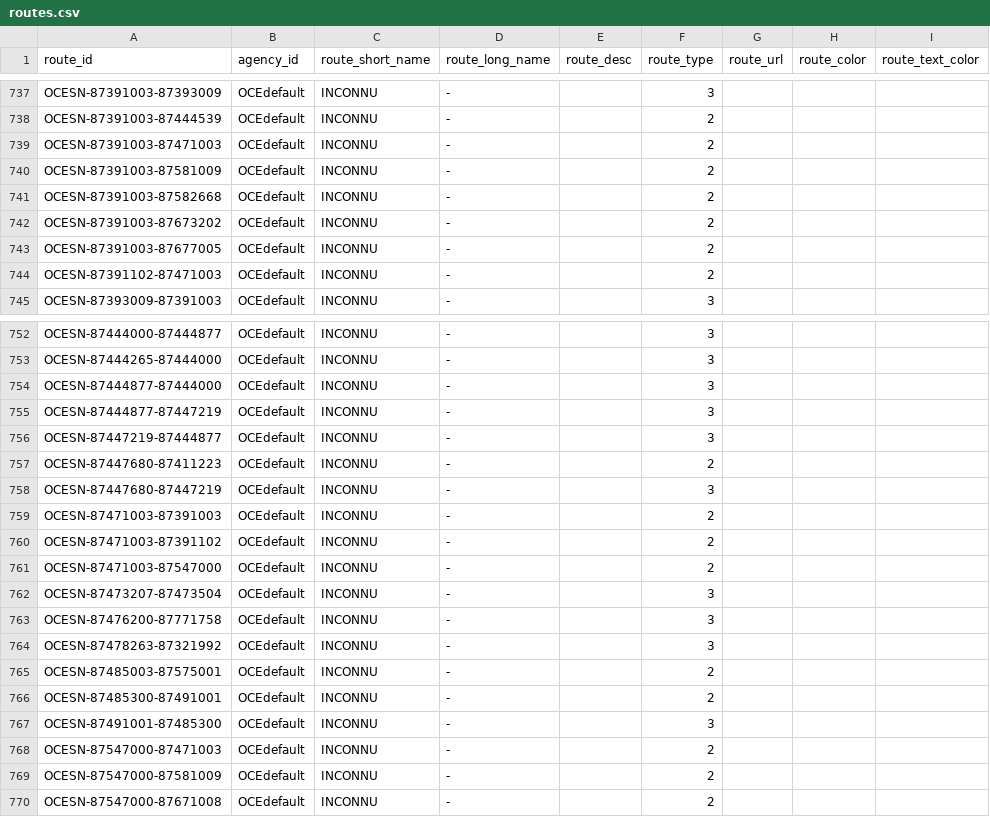
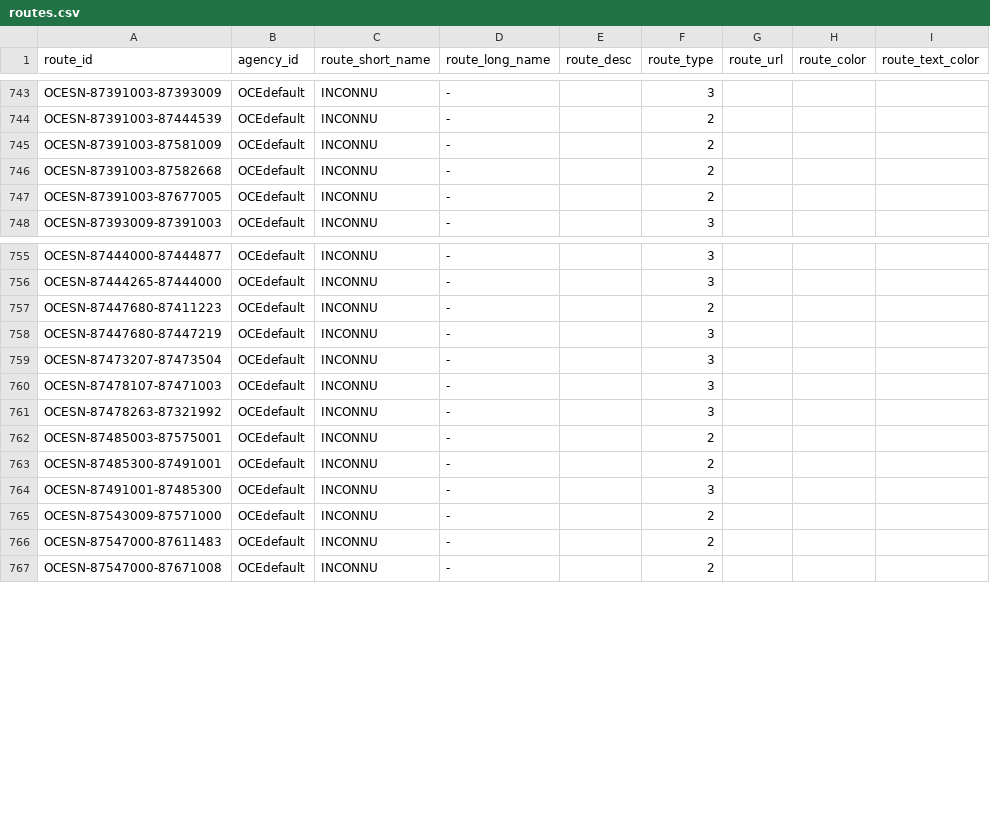
Before and after one commit to nour526134/ein8-proj2-06, a CSV file: data/gtfs/routes.csv, drawn as a sheet; only a part is shown, gaps mark what is left out; the diff covers the shown part only.

```diff
--- a/data/gtfs/routes.csv
+++ b/data/gtfs/routes.csv
@@ -738,8 +744,5 @@ OCESN-87391003-87393009,OCEdefault,INCONNU, -,,3,,,
 OCESN-87391003-87444539,OCEdefault,INCONNU, -,,2,,,
-OCESN-87391003-87471003,OCEdefault,INCONNU, -,,2,,,
 OCESN-87391003-87581009,OCEdefault,INCONNU, -,,2,,,
 OCESN-87391003-87582668,OCEdefault,INCONNU, -,,2,,,
-OCESN-87391003-87673202,OCEdefault,INCONNU, -,,2,,,
 OCESN-87391003-87677005,OCEdefault,INCONNU, -,,2,,,
-OCESN-87391102-87471003,OCEdefault,INCONNU, -,,2,,,
 OCESN-87393009-87391003,OCEdefault,INCONNU, -,,3,,,
@@ -753,12 +756,6 @@ OCESN-87444000-87444877,OCEdefault,INCONNU, -,,3,,,
 OCESN-87444265-87444000,OCEdefault,INCONNU, -,,3,,,
-OCESN-87444877-87444000,OCEdefault,INCONNU, -,,3,,,
-OCESN-87444877-87447219,OCEdefault,INCONNU, -,,3,,,
-OCESN-87447219-87444877,OCEdefault,INCONNU, -,,3,,,
 OCESN-87447680-87411223,OCEdefault,INCONNU, -,,2,,,
 OCESN-87447680-87447219,OCEdefault,INCONNU, -,,3,,,
-OCESN-87471003-87391003,OCEdefault,INCONNU, -,,2,,,
-OCESN-87471003-87391102,OCEdefault,INCONNU, -,,2,,,
-OCESN-87471003-87547000,OCEdefault,INCONNU, -,,2,,,
 OCESN-87473207-87473504,OCEdefault,INCONNU, -,,3,,,
-OCESN-87476200-87771758,OCEdefault,INCONNU, -,,3,,,
+OCESN-87478107-87471003,OCEdefault,INCONNU, -,,3,,,
 OCESN-87478263-87321992,OCEdefault,INCONNU, -,,3,,,
@@ -767,4 +764,4 @@ OCESN-87485300-87491001,OCEdefault,INCONNU, -,,2,,,
 OCESN-87491001-87485300,OCEdefault,INCONNU, -,,3,,,
-OCESN-87547000-87471003,OCEdefault,INCONNU, -,,2,,,
-OCESN-87547000-87581009,OCEdefault,INCONNU, -,,2,,,
+OCESN-87543009-87571000,OCEdefault,INCONNU, -,,2,,,
+OCESN-87547000-87611483,OCEdefault,INCONNU, -,,2,,,
 OCESN-87547000-87671008,OCEdefault,INCONNU, -,,2,,,
```
Also changed, not shown: 9 added rows, 9 removed rows and 2 edited cells elsewhere in this file, data/gtfs/stops.csv, data/gtfs_bordeaux/routes.csv, 15 other files.
